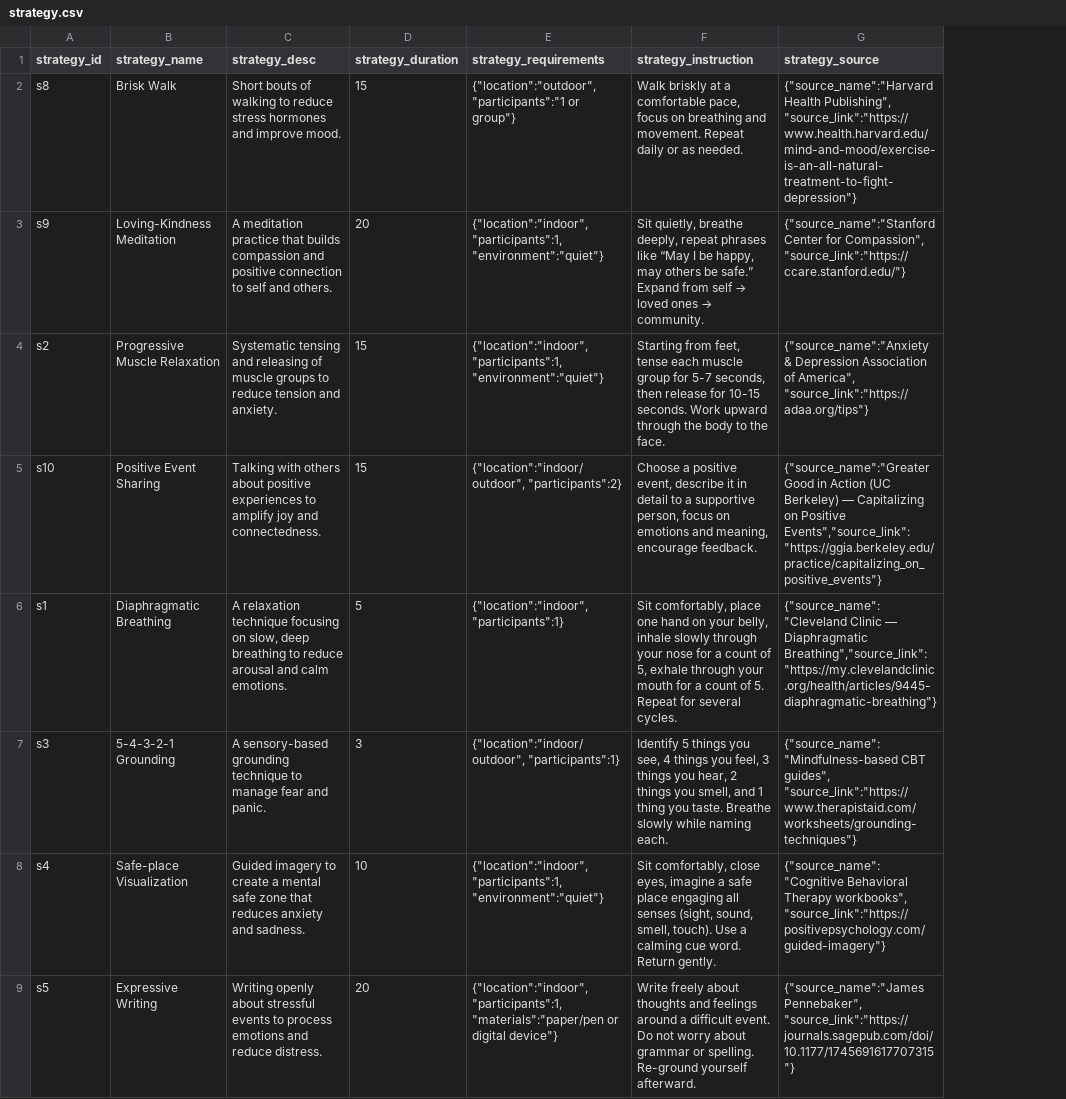
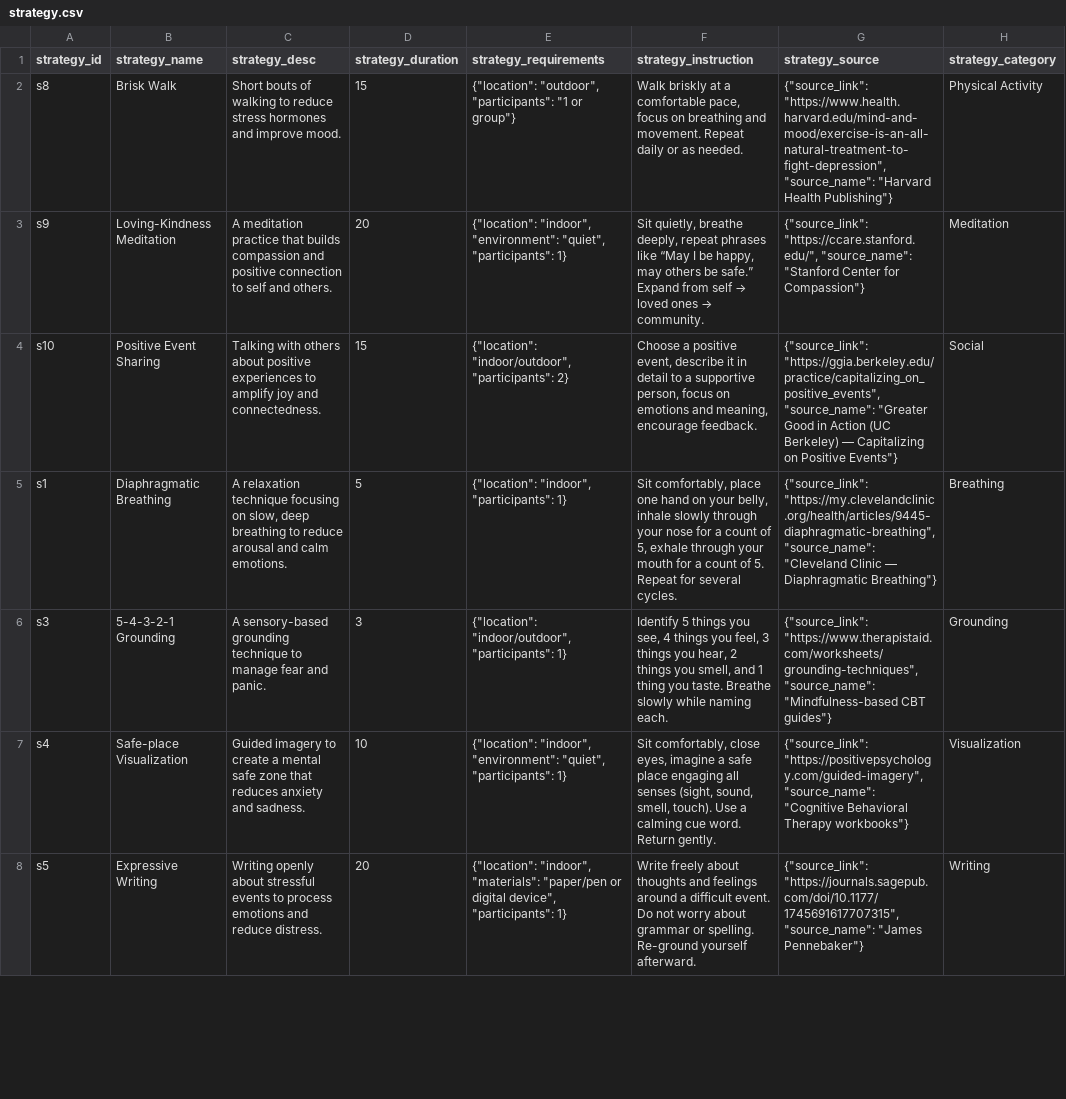
Before and after one commit to Lalaires/MoodTra_Backend, a CSV file: sql/strategy.csv, drawn as a sheet; only a part is shown; removed rows and columns are numbered as before the commit, all else as after; the diff covers the shown part only; the diff names each change by its address in the sheet, - before the commit and + after, or states it on an @@ line.

Commit message:
Updated activityy, strategy, and mood endpoints.

```diff
--- a/sql/strategy.csv
+++ b/sql/strategy.csv
+column H (strategy_category), rows 2-8: Physical Activity | Meditation | Social | Breathing | Grounding | Visualization | Writing
-E2 (strategy_requirements): {"location":"outdoor", "participants":"1 or group"}
+E2 (strategy_requirements): {"location": "outdoor", "participants": "1 or group"}
-G2 (strategy_source): {"source_name":"Harvard Health Publishing", "source_link":"https://www.health.harvard.edu/mind-and-mood/exercise-is-an-all-natural-treatment-to-fight-depression"}
+G2 (strategy_source): {"source_link": "https://www.health.harvard.edu/mind-and-mood/exercise-is-an-all-natural-treatment-to-fight-depression", "source_name": "Harvard Health Publishing"}
-E3 (strategy_requirements): {"location":"indoor", "participants":1, "environment":"quiet"}
+E3 (strategy_requirements): {"location": "indoor", "environment": "quiet", "participants": 1}
-G3 (strategy_source): {"source_name":"Stanford Center for Compassion", "source_link":"https://ccare.stanford.edu/"}
+G3 (strategy_source): {"source_link": "https://ccare.stanford.edu/", "source_name": "Stanford Center for Compassion"}
-row 4: s2 | Progressive Muscle Relaxation | Systematic tensing and releasing of muscle groups to reduce tension and anxiety. | 15 | {"location":"indoor", "participants":1, "environment":"quiet"} | Starting from feet, tense each muscle group for 5-7 seconds, then release for 10-15 seconds. Work upward through the body to the face. | {"source_name":"Anxiety & Depression Association of America", "source_link":"https://adaa.org/tips"}
-E4 (strategy_requirements): {"location":"indoor/outdoor", "participants":2}
+E4 (strategy_requirements): {"location": "indoor/outdoor", "participants": 2}
-G4 (strategy_source): {"source_name":"Greater Good in Action (UC Berkeley) — Capitalizing on Positive Events","source_link":"https://ggia.berkeley.edu/practice/capitalizing_on_positive_events"}
+G4 (strategy_source): {"source_link": "https://ggia.berkeley.edu/practice/capitalizing_on_positive_events", "source_name": "Greater Good in Action (UC Berkeley) — Capitalizing on Positive Events"}
-E5 (strategy_requirements): {"location":"indoor", "participants":1}
+E5 (strategy_requirements): {"location": "indoor", "participants": 1}
-G5 (strategy_source): {"source_name":"Cleveland Clinic — Diaphragmatic Breathing","source_link":"https://my.clevelandclinic.org/health/articles/9445-diaphragmatic-breathing"}
+G5 (strategy_source): {"source_link": "https://my.clevelandclinic.org/health/articles/9445-diaphragmatic-breathing", "source_name": "Cleveland Clinic — Diaphragmatic Breathing"}
-E6 (strategy_requirements): {"location":"indoor/outdoor", "participants":1}
+E6 (strategy_requirements): {"location": "indoor/outdoor", "participants": 1}
-G6 (strategy_source): {"source_name":"Mindfulness-based CBT guides", "source_link":"https://www.therapistaid.com/worksheets/grounding-techniques"}
+G6 (strategy_source): {"source_link": "https://www.therapistaid.com/worksheets/grounding-techniques", "source_name": "Mindfulness-based CBT guides"}
-E7 (strategy_requirements): {"location":"indoor", "participants":1, "environment":"quiet"}
+E7 (strategy_requirements): {"location": "indoor", "environment": "quiet", "participants": 1}
-G7 (strategy_source): {"source_name":"Cognitive Behavioral Therapy workbooks", "source_link":"https://positivepsychology.com/guided-imagery"}
+G7 (strategy_source): {"source_link": "https://positivepsychology.com/guided-imagery", "source_name": "Cognitive Behavioral Therapy workbooks"}
-E8 (strategy_requirements): {"location":"indoor", "participants":1, "materials":"paper/pen or digital device"}
+E8 (strategy_requirements): {"location": "indoor", "materials": "paper/pen or digital device", "participants": 1}
-G8 (strategy_source): {"source_name":"James Pennebaker", "source_link":"https://journals.sagepub.com/doi/10.1177/1745691617707315"}
+G8 (strategy_source): {"source_link": "https://journals.sagepub.com/doi/10.1177/1745691617707315", "source_name": "James Pennebaker"}
```
Also changed, not shown: 1 added row and 16 edited cells elsewhere in this file, sql/strategy_emotion.csv, 6 other files.
